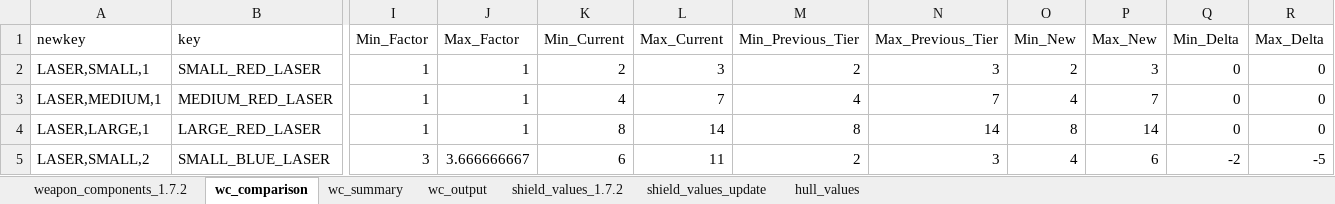
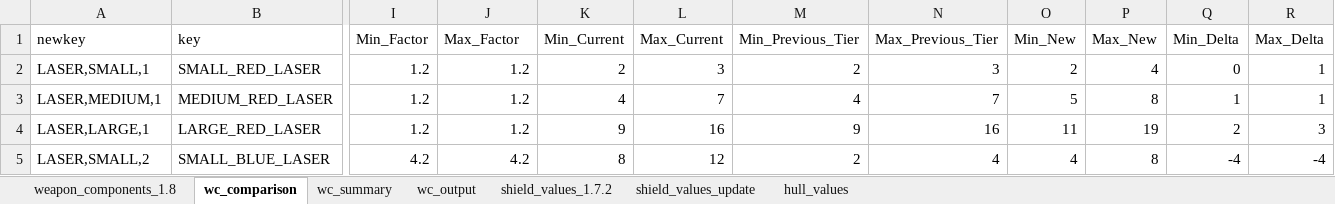
Before and after one commit to pdemonaco/stellaris-tech-balance, an Excel workbook: decreasing-balance.xlsx, sheet wc_comparison, drawn as a sheet; only a part is shown, gaps mark what is left out; values as stored, in another font and other column widths than the file's, no borders; table styles not drawn; the diff covers the shown part only; the diff names each change by its address in the sheet, - before the commit and + after, or states it on an @@ line.

Commit message:
Updated to 1.8
Weapond data updated to the new values

```diff
--- a/decreasing-balance.xlsx (sheet wc_comparison)
+++ b/decreasing-balance.xlsx (sheet wc_comparison)
-sheet tab: weapon_components_1.7.2
+sheet tab: weapon_components_1.8
-I2:I4 (Min_Factor): 1
+I2:I4 (Min_Factor): 1.2
-J2:J4 (Max_Factor): 1
+J2:J4 (Max_Factor): 1.2
-P2 (Max_New): 3
+P2 (Max_New): 4
-R2:R3 (Max_Delta): 0
+R2:R3 (Max_Delta): 1
-O3 (Min_New): 4
+O3 (Min_New): 5
-P3 (Max_New): 7
+P3 (Max_New): 8
-Q3 (Min_Delta): 0
+Q3 (Min_Delta): 1
-K4 (Min_Current): 8
+K4 (Min_Current): 9
-L4 (Max_Current): 14
+L4 (Max_Current): 16
-M4 (Min_Previous_Tier): 8
+M4 (Min_Previous_Tier): 9
-N4 (Max_Previous_Tier): 14
+N4 (Max_Previous_Tier): 16
-O4 (Min_New): 8
+O4 (Min_New): 11
-P4 (Max_New): 14
+P4 (Max_New): 19
-Q4 (Min_Delta): 0
+Q4 (Min_Delta): 2
-R4 (Max_Delta): 0
+R4 (Max_Delta): 3
-I5 (Min_Factor): 3
+I5 (Min_Factor): 4.2
-J5 (Max_Factor): 3.666666667
+J5 (Max_Factor): 4.2
-K5 (Min_Current): 6
+K5 (Min_Current): 8
-L5 (Max_Current): 11
+L5 (Max_Current): 12
-N5 (Max_Previous_Tier): 3
+N5 (Max_Previous_Tier): 4
-P5 (Max_New): 6
+P5 (Max_New): 8
-Q5 (Min_Delta): -2
+Q5 (Min_Delta): -4
-R5 (Max_Delta): -5
+R5 (Max_Delta): -4
```
Also changed, not shown: 1222 edited cells elsewhere in this sheet, sheet wc_output, sheet wc_summary, sheet weapon_components_1.8, formulas that keep their value, hidden cells, 3 other files.
